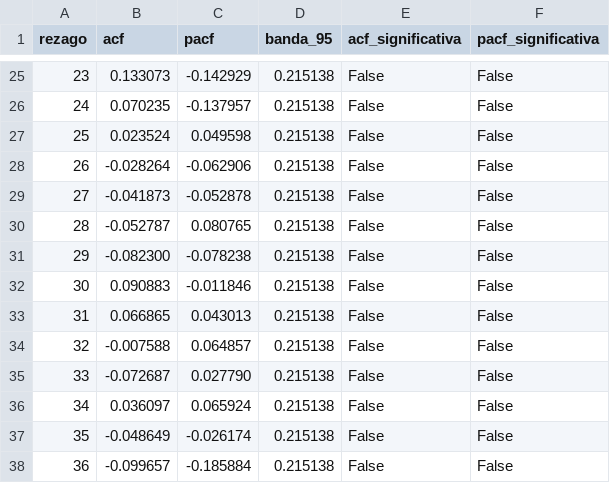
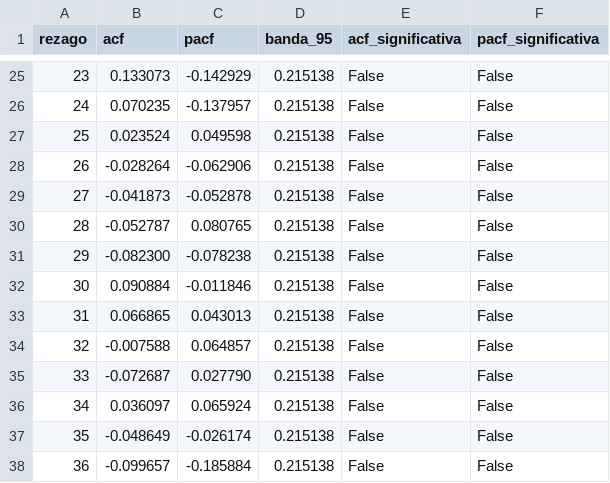
Before and after one commit to Leslie581/observatorio-turistico-colima, a CSV file: laboratorio/pronosticos/resultados/acf_pacf_d1_D1.csv, drawn as a sheet; only a part is shown, gaps mark what is left out.

```diff
--- a/laboratorio/pronosticos/resultados/acf_pacf_d1_D1.csv
+++ b/laboratorio/pronosticos/resultados/acf_pacf_d1_D1.csv
@@ -31,3 +31,3 @@ rezago,acf,pacf,banda_95,acf_significativa,pacf_significativa
 29,-0.082300,-0.078238,0.215138,False,False
-30,0.090883,-0.011846,0.215138,False,False
+30,0.090884,-0.011846,0.215138,False,False
 31,0.066865,0.043013,0.215138,False,False
```
Also changed, not shown: calidad/tiempo-integrante-b.csv, laboratorio/pronosticos/resultados/candidatos_aicc.csv, 14 other files.
